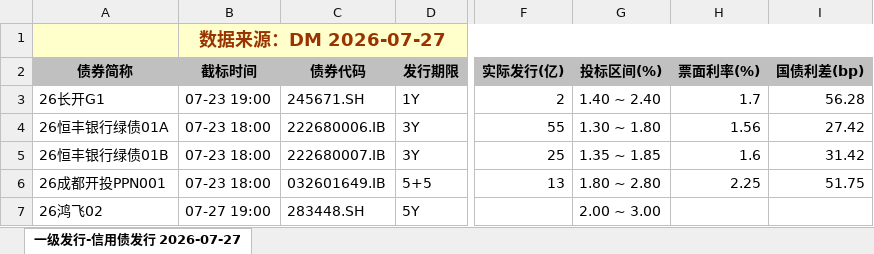
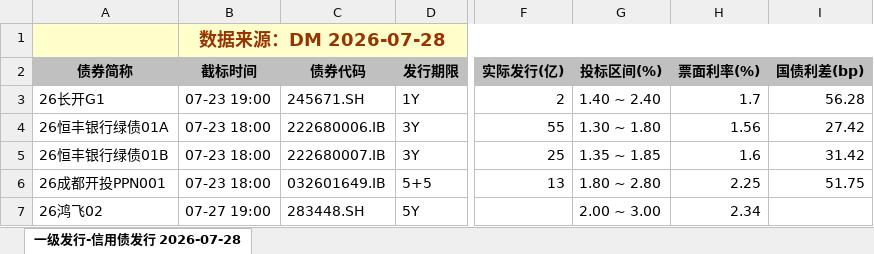
Before and after one commit to geomouse/innodealing-bond-export, an Excel workbook: data/credit_bond_2026-07-22.xlsx, sheet 一级发行-信用债发行 2026-07-28, drawn as a sheet; only a part is shown, gaps mark what is left out; values as stored, in another font and other column widths than the file's, no borders; charts and pictures not drawn; the diff names each change by its address in the sheet, - before the commit and + after, or states it on an @@ line.

```diff
--- a/data/credit_bond_2026-07-22.xlsx (sheet 一级发行-信用债发行 2026-07-28)
+++ b/data/credit_bond_2026-07-22.xlsx (sheet 一级发行-信用债发行 2026-07-28)
-sheet tab: 一级发行-信用债发行 2026-07-27
+sheet tab: 一级发行-信用债发行 2026-07-28
-B1 (截标时间): 数据来源：DM 2026-07-27
+B1 (截标时间): 数据来源：DM 2026-07-28
-H7 (票面利率(%)): (empty)
+H7 (票面利率(%)): 2.34
```
Also changed, not shown: data/credit_bond_2026-07-23.xlsx, data/credit_bond_2026-07-24.xlsx, 5 other files.
